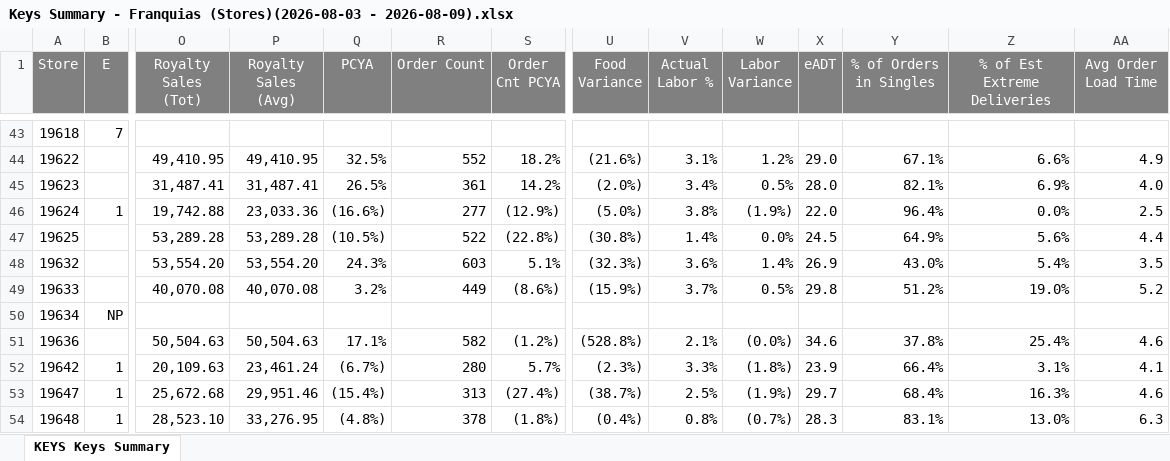
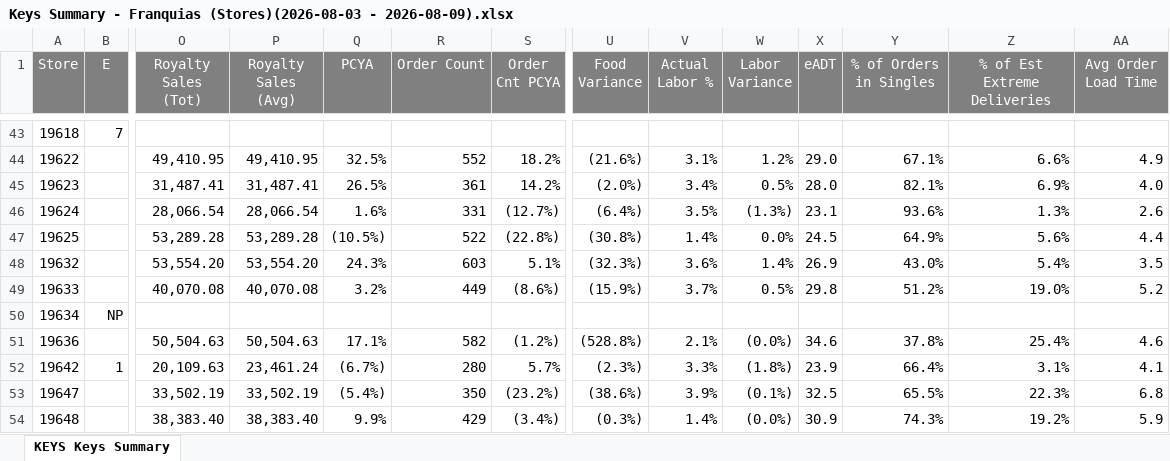
Before and after one commit to murilosporto-cpu/adt-extr-exceptions, an Excel workbook: franquias/pwr_reports/Keys Summary - Franquias (Stores)(2026-08-03 - 2026-08-09).xlsx, sheet KEYS Keys Summary, drawn as a sheet; only a part is shown, gaps mark what is left out; values as stored, in another font and other column widths than the file's, no borders; the diff covers the shown part only; the diff names each change by its address in the sheet, - before the commit and + after, or states it on an @@ line.

```diff
--- a/franquias/pwr_reports/Keys Summary - Franquias (Stores)(2026-08-03 - 2026-08-09).xlsx (sheet KEYS Keys Summary)
+++ b/franquias/pwr_reports/Keys Summary - Franquias (Stores)(2026-08-03 - 2026-08-09).xlsx (sheet KEYS Keys Summary)
-B46 (E): 1
+B46 (E): (empty)
-O46 (Royalty Sales (Tot)): 19,742.88
+O46 (Royalty Sales (Tot)): 28,066.54
-P46 (Royalty Sales (Avg)): 23,033.36
+P46 (Royalty Sales (Avg)): 28,066.54
-Q46 (PCYA): (16.6%)
+Q46 (PCYA): 1.6%
-R46 (Order Count): 277
+R46 (Order Count): 331
-S46 (Order Cnt PCYA): (12.9%)
+S46 (Order Cnt PCYA): (12.7%)
-U46 (Food Variance): (5.0%)
+U46 (Food Variance): (6.4%)
-V46 (Actual Labor %): 3.8%
+V46 (Actual Labor %): 3.5%
-W46 (Labor Variance): (1.9%)
+W46 (Labor Variance): (1.3%)
-X46 (eADT): 22.0
+X46 (eADT): 23.1
-Y46 (% of Orders in Singles): 96.4%
+Y46 (% of Orders in Singles): 93.6%
-Z46 (% of Est Extreme Deliveries): 0.0%
+Z46 (% of Est Extreme Deliveries): 1.3%
-AA46 (Avg Order Load Time): 2.5
+AA46 (Avg Order Load Time): 2.6
-B53:B54 (E): 1
+B53:B54 (E): (empty)
-O53 (Royalty Sales (Tot)): 25,672.68
+O53 (Royalty Sales (Tot)): 33,502.19
-P53 (Royalty Sales (Avg)): 29,951.46
+P53 (Royalty Sales (Avg)): 33,502.19
-Q53 (PCYA): (15.4%)
+Q53 (PCYA): (5.4%)
-R53 (Order Count): 313
+R53 (Order Count): 350
-S53 (Order Cnt PCYA): (27.4%)
+S53 (Order Cnt PCYA): (23.2%)
-U53 (Food Variance): (38.7%)
+U53 (Food Variance): (38.6%)
-V53 (Actual Labor %): 2.5%
+V53 (Actual Labor %): 3.9%
-W53 (Labor Variance): (1.9%)
+W53 (Labor Variance): (0.1%)
-X53 (eADT): 29.7
+X53 (eADT): 32.5
-Y53 (% of Orders in Singles): 68.4%
+Y53 (% of Orders in Singles): 65.5%
-Z53 (% of Est Extreme Deliveries): 16.3%
+Z53 (% of Est Extreme Deliveries): 22.3%
-AA53 (Avg Order Load Time): 4.6
+AA53 (Avg Order Load Time): 6.8
-O54 (Royalty Sales (Tot)): 28,523.10
+O54 (Royalty Sales (Tot)): 38,383.40
-P54 (Royalty Sales (Avg)): 33,276.95
+P54 (Royalty Sales (Avg)): 38,383.40
-Q54 (PCYA): (4.8%)
+Q54 (PCYA): 9.9%
-R54 (Order Count): 378
+R54 (Order Count): 429
-S54 (Order Cnt PCYA): (1.8%)
+S54 (Order Cnt PCYA): (3.4%)
-U54 (Food Variance): (0.4%)
+U54 (Food Variance): (0.3%)
-V54 (Actual Labor %): 0.8%
+V54 (Actual Labor %): 1.4%
-W54 (Labor Variance): (0.7%)
+W54 (Labor Variance): (0.0%)
-X54 (eADT): 28.3
+X54 (eADT): 30.9
-Y54 (% of Orders in Singles): 83.1%
+Y54 (% of Orders in Singles): 74.3%
-Z54 (% of Est Extreme Deliveries): 13.0%
+Z54 (% of Est Extreme Deliveries): 19.2%
-AA54 (Avg Order Load Time): 6.3
+AA54 (Avg Order Load Time): 5.9
```
Also changed, not shown: 515 edited cells elsewhere in this sheet, franquias/pwr_reports/KEYS Service Main Service Exceptions - Franquias (Stores)(2026-08-03 - 2026-08-09).xlsx, 17 other files.
